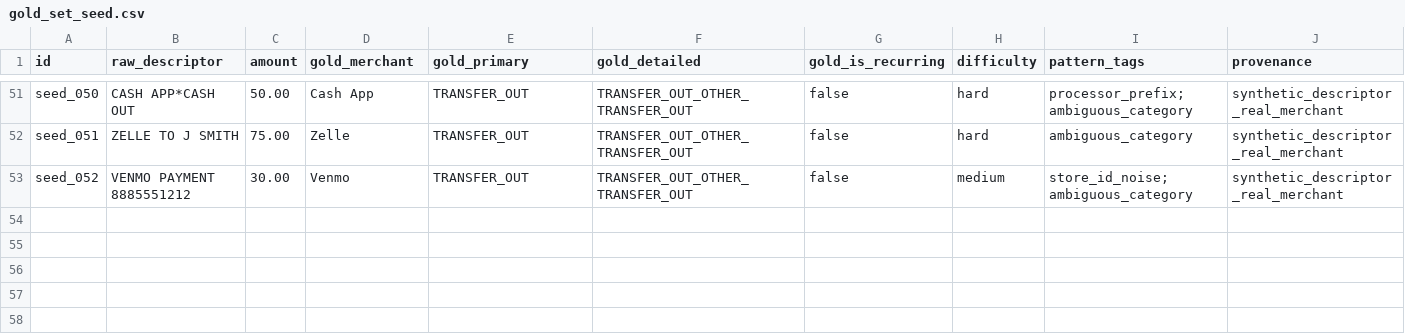
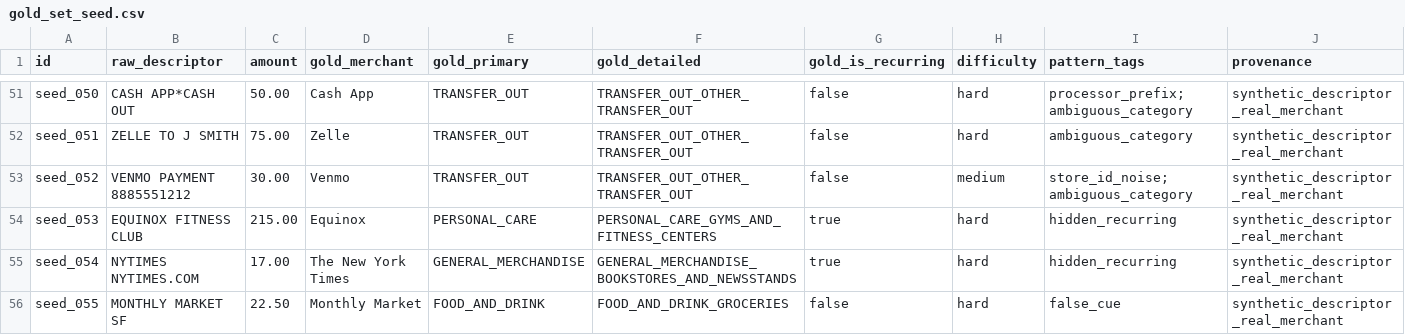
Before and after one commit to pfelix828/enrich-eval, a CSV file: data/gold_set_seed.csv, drawn as a sheet; only a part is shown, gaps mark what is left out; rows hold the shown columns only; the diff names each change by its address in the sheet, - before the commit and + after, or states it on an @@ line.

Commit message:
Add adversarial recurring cases; recurring F1 1.0 -> 0.91
Recurring is a property of a transaction series, not a single string. A perfect F1
was a small-n artifact of labels and detector sharing the same cue list. Added two
hidden subscriptions (no cue, unknown merchant -> false negatives) and one false-cue
one-off (store named 'Monthly Market' -> false positive). Rebuilt all reports.

```diff
--- a/data/gold_set_seed.csv
+++ b/data/gold_set_seed.csv
+row 54: seed_053 | EQUINOX FITNESS CLUB | 215.00 | Equinox | PERSONAL_CARE | PERSONAL_CARE_GYMS_AND_FITNESS_CENTERS | true | hard | hidden_recurring | synthetic_descriptor_real_merchant
+row 55: seed_054 | NYTIMES NYTIMES.COM | 17.00 | The New York Times | GENERAL_MERCHANDISE | GENERAL_MERCHANDISE_BOOKSTORES_AND_NEWSSTANDS | true | hard | hidden_recurring | synthetic_descriptor_real_merchant
+row 56: seed_055 | MONTHLY MARKET SF | 22.50 | Monthly Market | FOOD_AND_DRINK | FOOD_AND_DRINK_GROCERIES | false | hard | false_cue | synthetic_descriptor_real_merchant
```
Also changed, not shown: reports/predictions_v1.csv, reports/predictions_v2.csv, 11 other files.
